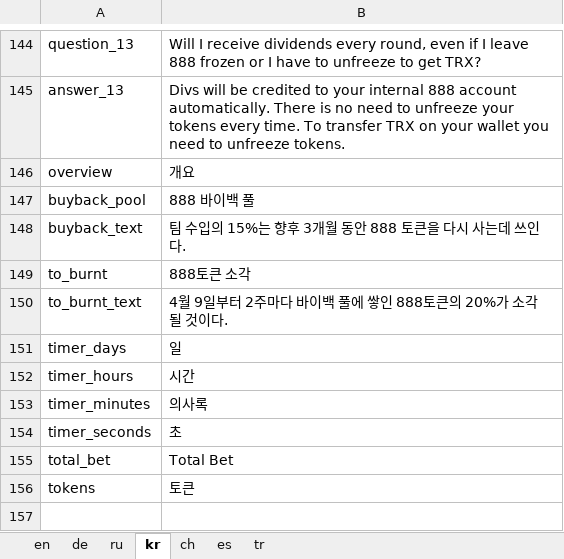
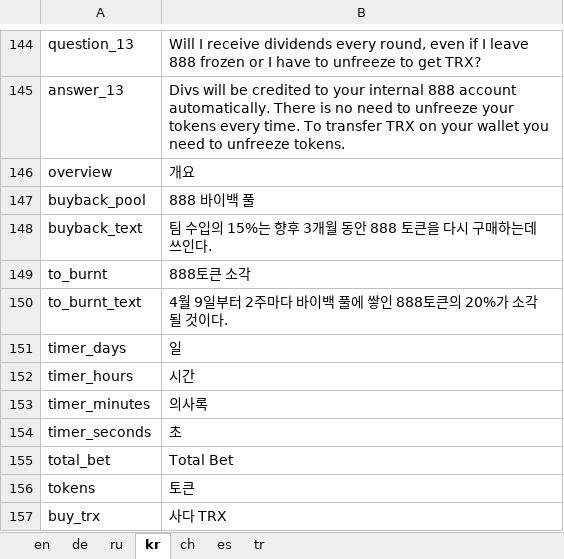
Before and after one commit to 888tron/tronGamesClient, an Excel workbook: locale/888tron_locale.xlsx, sheet kr, drawn as a sheet; only a part is shown, gaps mark what is left out; values as stored, in another font and other column widths than the file's, no borders; the diff names each change by its address in the sheet, - before the commit and + after, or states it on an @@ line.

```diff
--- a/locale/888tron_locale.xlsx (sheet kr)
+++ b/locale/888tron_locale.xlsx (sheet kr)
-B148: 팀 수입의 15%는 향후 3개월 동안 888 토큰을 다시 사는데 쓰인다.
+B148: 팀 수입의 15%는 향후 3개월 동안 888 토큰을 다시 구매하는데 쓰인다.
+row 157: buy_trx | 사다 TRX
```
Also changed, not shown: sheet ch, sheet de, sheet en, sheet ru, sheet tr, sheet es, 10 other files.
